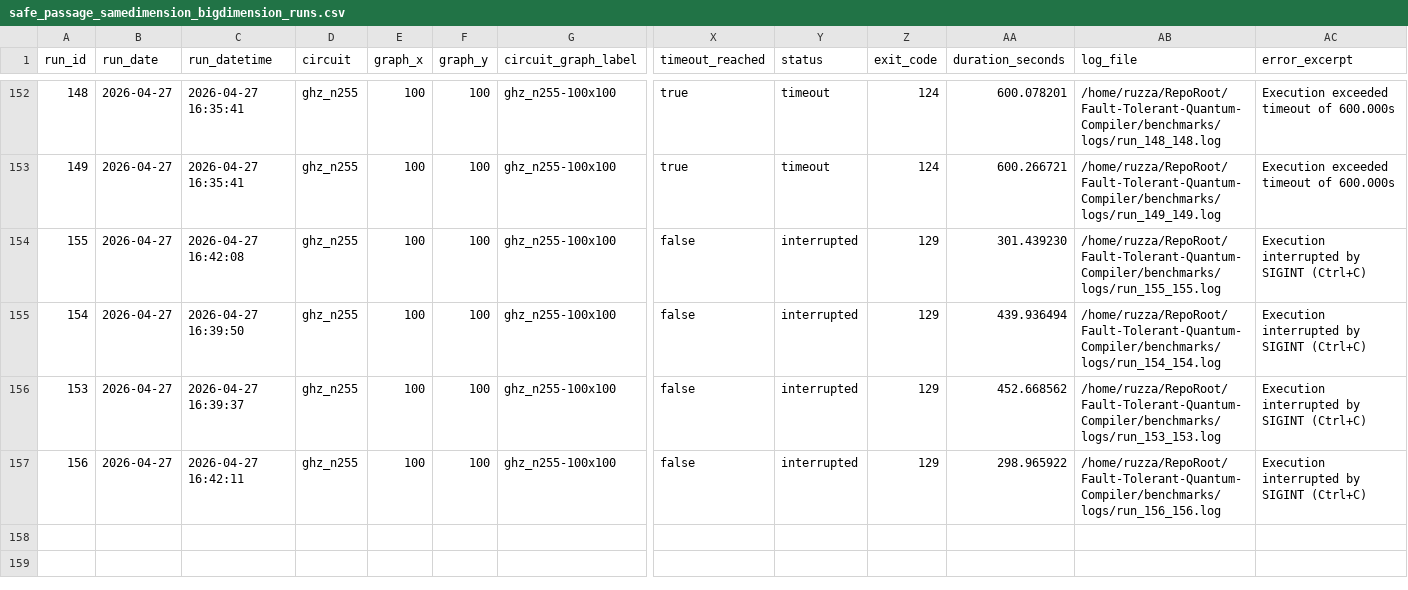
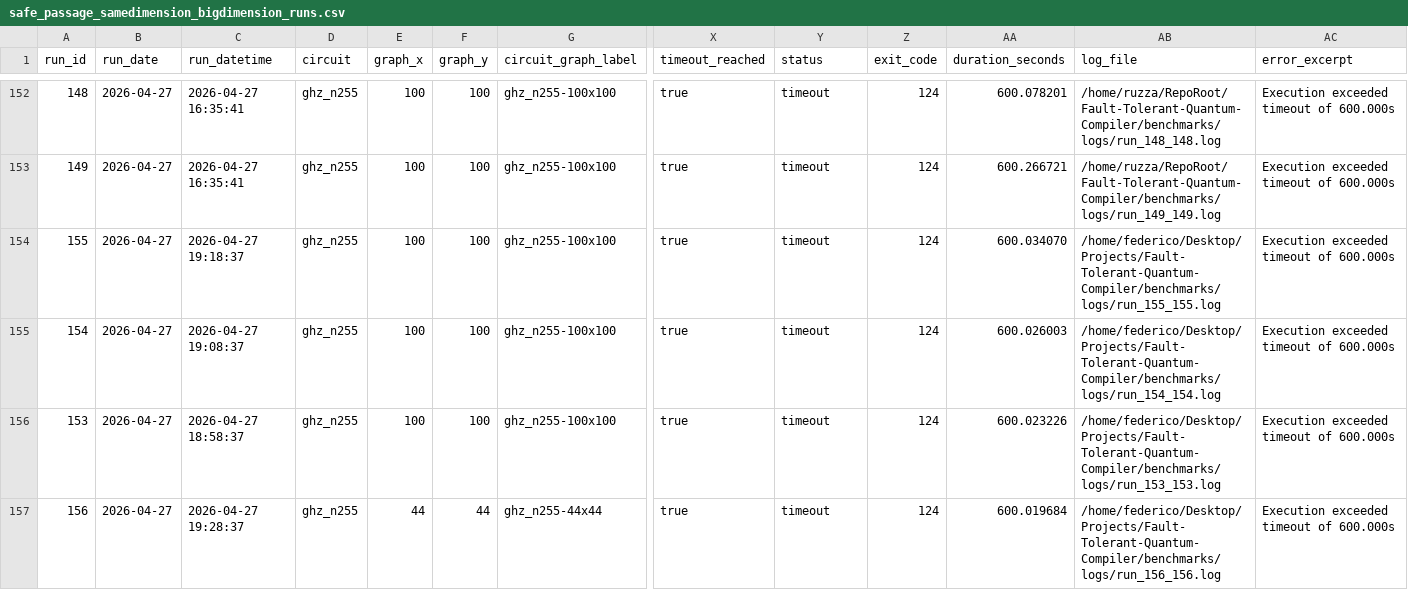
Before and after one commit to AlessandroRuzza/Fault-Tolerant-Quantum-Compiler, a CSV file: benchmarks/results/safe_passage_samedimension_bigdimension_runs.csv, drawn as a sheet; only a part is shown, gaps mark what is left out; the diff names each change by its address in the sheet, - before the commit and + after, or states it on an @@ line.

Commit message:
finished execution of both samedimension configs

```diff
--- a/benchmarks/results/safe_passage_samedimension_bigdimension_runs.csv
+++ b/benchmarks/results/safe_passage_samedimension_bigdimension_runs.csv
-C154 (run_datetime): 2026-04-27 16:42:08
+C154 (run_datetime): 2026-04-27 19:18:37
-X154:X157 (timeout_reached): false
+X154:X157 (timeout_reached): true
-Y154:Y157 (status): interrupted
+Y154:Y157 (status): timeout
-Z154:Z157 (exit_code): 129
+Z154:Z157 (exit_code): 124
-AA154 (duration_seconds): 301.439230
+AA154 (duration_seconds): 600.034070
-AB154 (log_file): /home/ruzza/RepoRoot/Fault-Tolerant-Quantum-Compiler/benchmarks/logs/run_155_155.log
+AB154 (log_file): /home/federico/Desktop/Projects/Fault-Tolerant-Quantum-Compiler/benchmarks/logs/run_155_155.log
-AC154:AC157 (error_excerpt): Execution interrupted by SIGINT (Ctrl+C)
+AC154:AC157 (error_excerpt): Execution exceeded timeout of 600.000s
-C155 (run_datetime): 2026-04-27 16:39:50
+C155 (run_datetime): 2026-04-27 19:08:37
-AA155 (duration_seconds): 439.936494
+AA155 (duration_seconds): 600.026003
-AB155 (log_file): /home/ruzza/RepoRoot/Fault-Tolerant-Quantum-Compiler/benchmarks/logs/run_154_154.log
+AB155 (log_file): /home/federico/Desktop/Projects/Fault-Tolerant-Quantum-Compiler/benchmarks/logs/run_154_154.log
-C156 (run_datetime): 2026-04-27 16:39:37
+C156 (run_datetime): 2026-04-27 18:58:37
-AA156 (duration_seconds): 452.668562
+AA156 (duration_seconds): 600.023226
-AB156 (log_file): /home/ruzza/RepoRoot/Fault-Tolerant-Quantum-Compiler/benchmarks/logs/run_153_153.log
+AB156 (log_file): /home/federico/Desktop/Projects/Fault-Tolerant-Quantum-Compiler/benchmarks/logs/run_153_153.log
-C157 (run_datetime): 2026-04-27 16:42:11
+C157 (run_datetime): 2026-04-27 19:28:37
-E157 (graph_x): 100
+E157 (graph_x): 44
-F157 (graph_y): 100
+F157 (graph_y): 44
-G157 (circuit_graph_label): ghz_n255-100x100
+G157 (circuit_graph_label): ghz_n255-44x44
-AA157 (duration_seconds): 298.965922
+AA157 (duration_seconds): 600.019684
-AB157 (log_file): /home/ruzza/RepoRoot/Fault-Tolerant-Quantum-Compiler/benchmarks/logs/run_156_156.log
+AB157 (log_file): /home/federico/Desktop/Projects/Fault-Tolerant-Quantum-Compiler/benchmarks/logs/run_156_156.log
```
Also changed, not shown: 2 other files.
